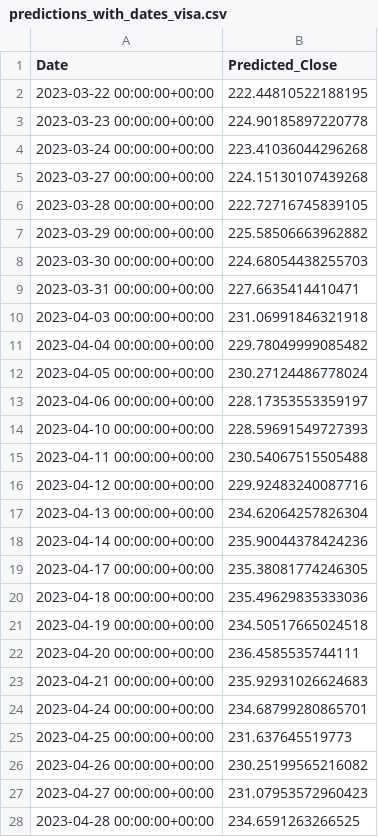
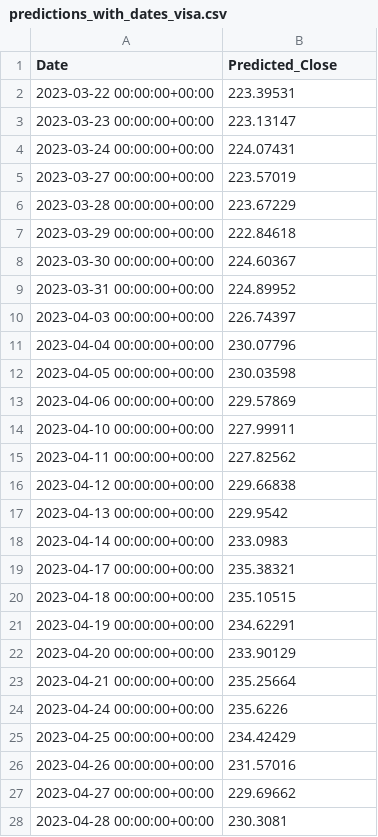
Before and after one commit to Julyfan77/StockPredict, a CSV file: Day_to_day/predictions_with_dates_visa.csv, drawn as a sheet; only a part is shown; the diff covers the shown part only.

```diff
--- a/Day_to_day/predictions_with_dates_visa.csv
+++ b/Day_to_day/predictions_with_dates_visa.csv
@@ -1,28 +1,28 @@
 Date,Predicted_Close
-2023-03-22 00:00:00+00:00,222.44810522188195
-2023-03-23 00:00:00+00:00,224.90185897220778
-2023-03-24 00:00:00+00:00,223.41036044296268
-2023-03-27 00:00:00+00:00,224.15130107439268
-2023-03-28 00:00:00+00:00,222.72716745839105
-2023-03-29 00:00:00+00:00,225.58506663962882
-2023-03-30 00:00:00+00:00,224.68054438255703
-2023-03-31 00:00:00+00:00,227.6635414410471
-2023-04-03 00:00:00+00:00,231.06991846321918
-2023-04-04 00:00:00+00:00,229.78049999085482
-2023-04-05 00:00:00+00:00,230.27124486778024
-2023-04-06 00:00:00+00:00,228.17353553359197
-2023-04-10 00:00:00+00:00,228.59691549727393
-2023-04-11 00:00:00+00:00,230.54067515505488
-2023-04-12 00:00:00+00:00,229.92483240087716
-2023-04-13 00:00:00+00:00,234.62064257826304
-2023-04-14 00:00:00+00:00,235.90044378424236
-2023-04-17 00:00:00+00:00,235.38081774246305
-2023-04-18 00:00:00+00:00,235.49629835333036
-2023-04-19 00:00:00+00:00,234.50517665024518
-2023-04-20 00:00:00+00:00,236.4585535744111
-2023-04-21 00:00:00+00:00,235.92931026624683
-2023-04-24 00:00:00+00:00,234.68799280865701
-2023-04-25 00:00:00+00:00,231.637645519773
-2023-04-26 00:00:00+00:00,230.25199565216082
-2023-04-27 00:00:00+00:00,231.07953572960423
-2023-04-28 00:00:00+00:00,234.6591263266525
+2023-03-22 00:00:00+00:00,223.39531
+2023-03-23 00:00:00+00:00,223.13147
+2023-03-24 00:00:00+00:00,224.07431
+2023-03-27 00:00:00+00:00,223.57019
+2023-03-28 00:00:00+00:00,223.67229
+2023-03-29 00:00:00+00:00,222.84618
+2023-03-30 00:00:00+00:00,224.60367
+2023-03-31 00:00:00+00:00,224.89952
+2023-04-03 00:00:00+00:00,226.74397
+2023-04-04 00:00:00+00:00,230.07796
+2023-04-05 00:00:00+00:00,230.03598
+2023-04-06 00:00:00+00:00,229.57869
+2023-04-10 00:00:00+00:00,227.99911
+2023-04-11 00:00:00+00:00,227.82562
+2023-04-12 00:00:00+00:00,229.66838
+2023-04-13 00:00:00+00:00,229.9542
+2023-04-14 00:00:00+00:00,233.0983
+2023-04-17 00:00:00+00:00,235.38321
+2023-04-18 00:00:00+00:00,235.10515
+2023-04-19 00:00:00+00:00,234.62291
+2023-04-20 00:00:00+00:00,233.90129
+2023-04-21 00:00:00+00:00,235.25664
+2023-04-24 00:00:00+00:00,235.6226
+2023-04-25 00:00:00+00:00,234.42429
+2023-04-26 00:00:00+00:00,231.57016
+2023-04-27 00:00:00+00:00,229.69662
+2023-04-28 00:00:00+00:00,230.3081
```
Also changed, not shown: 169 edited cells elsewhere in this file, Day_to_day/predictions_with_dates_amazon.csv, Day_to_day/predictions_with_dates_nvidia.csv.
